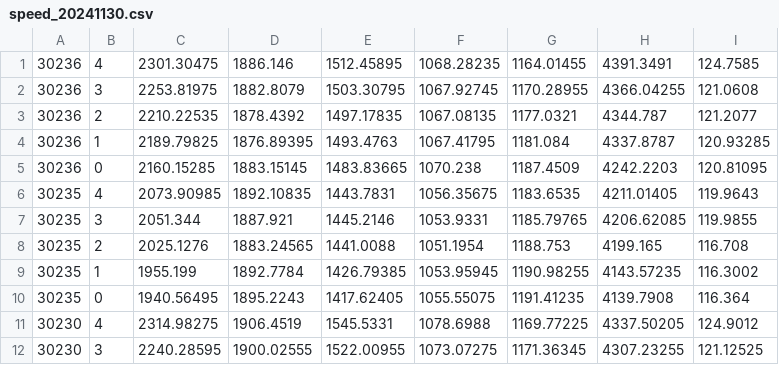
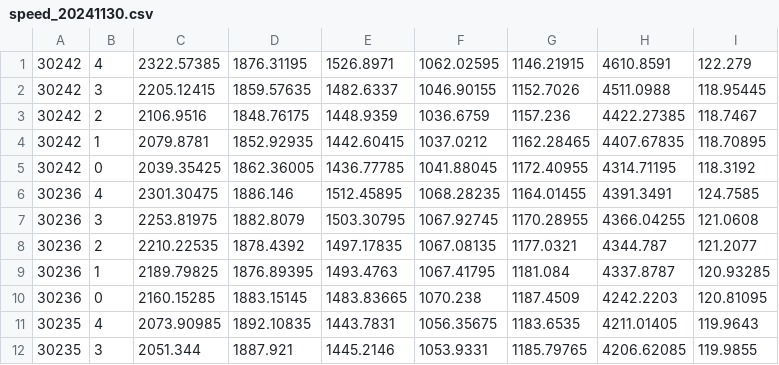
Before and after one commit to mee1080/umasim, a CSV file: data/simulation/speed_20241130.csv, drawn as a sheet; only a part is shown; the shorter side is filled out with more unchanged rows; the diff names each change by its address in the sheet, - before the commit and + after, or states it on an @@ line.

```diff
--- a/data/simulation/speed_20241130.csv
+++ b/data/simulation/speed_20241130.csv
+row 1: 30242 | 4 | 2322.57385 | 1876.31195 | 1526.8971 | 1062.02595 | 1146.21915 | 4610.8591 | 122.279
+row 2: 30242 | 3 | 2205.12415 | 1859.57635 | 1482.6337 | 1046.90155 | 1152.7026 | 4511.0988 | 118.95445
+row 3: 30242 | 2 | 2106.9516 | 1848.76175 | 1448.9359 | 1036.6759 | 1157.236 | 4422.27385 | 118.7467
+row 4: 30242 | 1 | 2079.8781 | 1852.92935 | 1442.60415 | 1037.0212 | 1162.28465 | 4407.67835 | 118.70895
+row 5: 30242 | 0 | 2039.35425 | 1862.36005 | 1436.77785 | 1041.88045 | 1172.40955 | 4314.71195 | 118.3192
```
Also changed, not shown: 3 other files.
